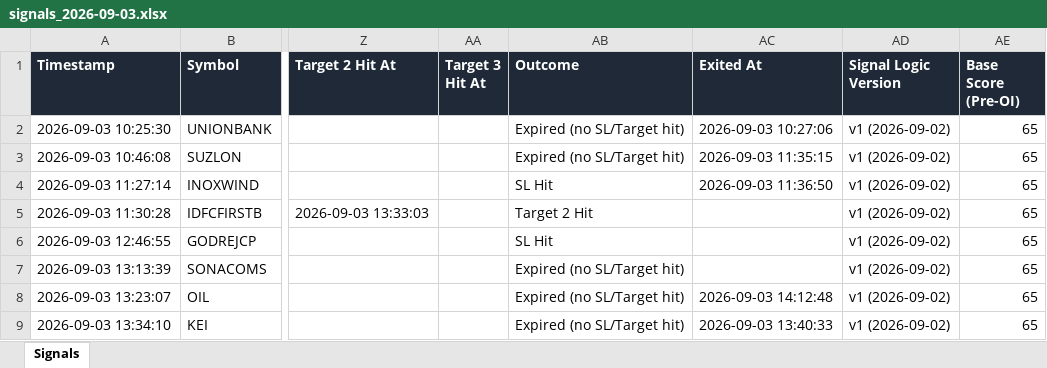
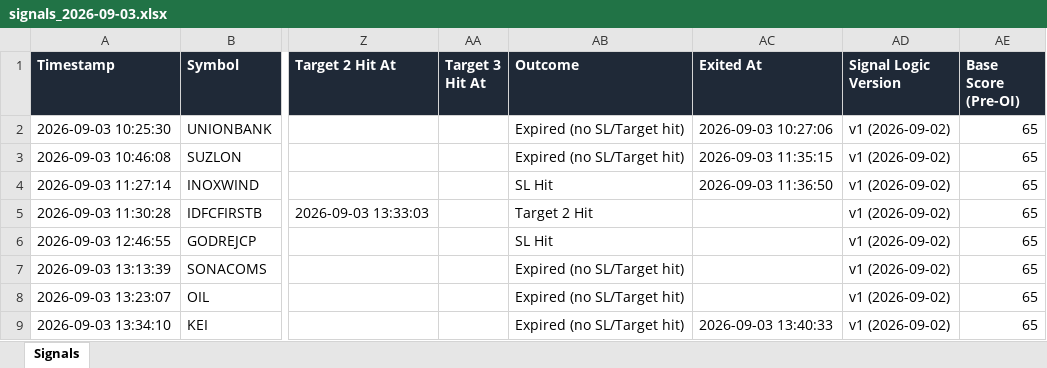
Before and after one commit to dhanunjaya-kd/fo-radar, an Excel workbook: backend/signal_logs/2026-09-03/signals_2026-09-03.xlsx, sheet Signals, drawn as a sheet; only a part is shown, gaps mark what is left out; values as stored, in another font and other column widths than the file's, no borders; the diff names each change by its address in the sheet, - before the commit and + after, or states it on an @@ line.

```diff
--- a/backend/signal_logs/2026-09-03/signals_2026-09-03.xlsx (sheet Signals)
+++ b/backend/signal_logs/2026-09-03/signals_2026-09-03.xlsx (sheet Signals)
-AC8 (Exited At): 2026-09-03 14:12:48
+AC8 (Exited At): (empty)
```
Also changed, not shown: 1 other file.
